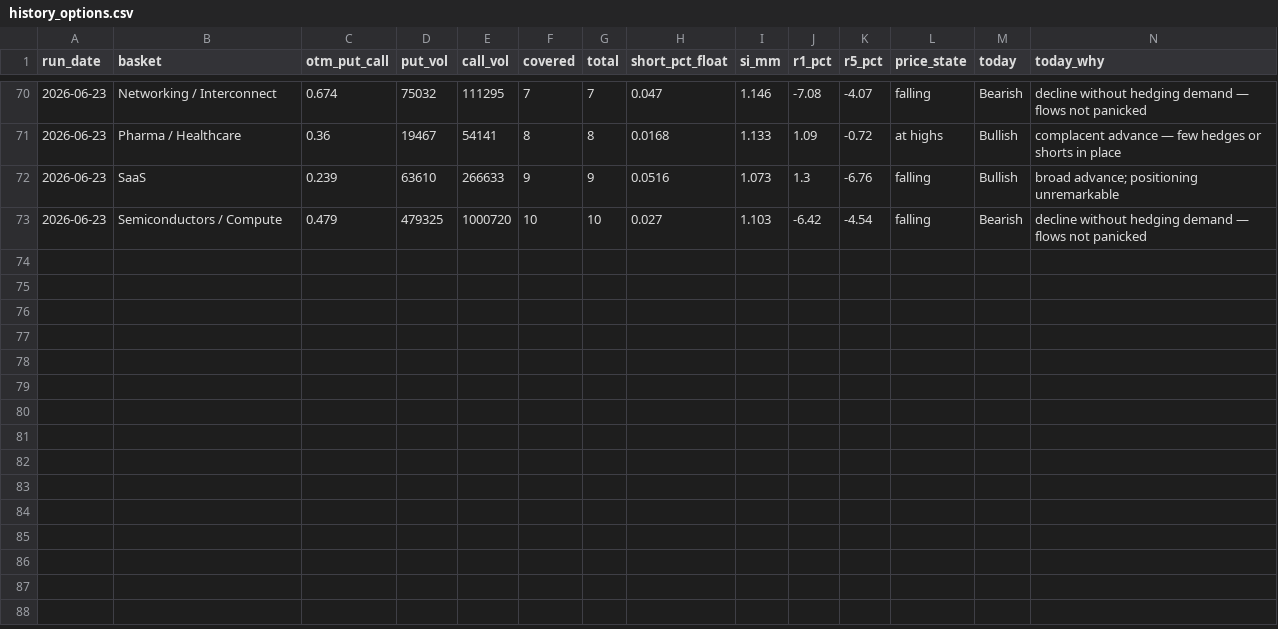
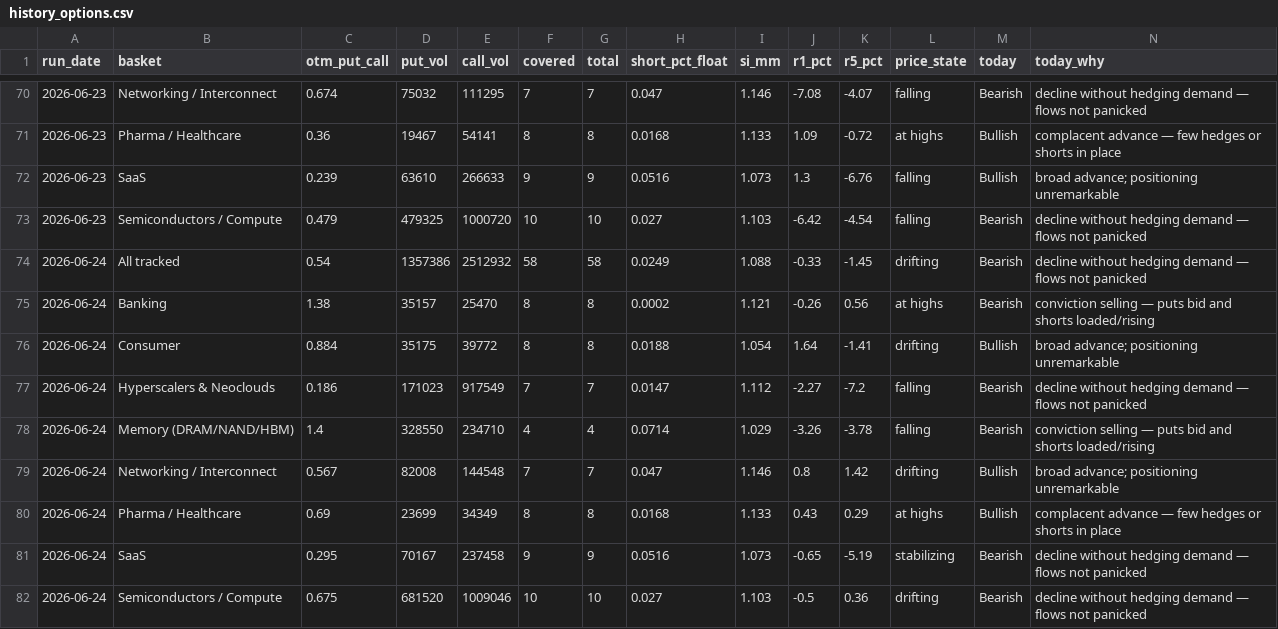
Before and after one commit to saumikvij-gif/Market-Summary-Bot, a CSV file: history_options.csv, drawn as a sheet; only a part is shown, gaps mark what is left out.

```diff
--- a/history_options.csv
+++ b/history_options.csv
@@ -73 +73,10 @@ run_date,basket,otm_put_call,put_vol,call_vol,covered,total,short_pct_float,si_m
 2026-06-23,Semiconductors / Compute,0.479,479325,1000720,10,10,0.027,1.103,-6.42,-4.54,falling,Bearish,decline without hedging demand — flows not panicked
+2026-06-24,All tracked,0.54,1357386,2512932,58,58,0.0249,1.088,-0.33,-1.45,drifting,Bearish,decline without hedging demand — flows not panicked
+2026-06-24,Banking,1.38,35157,25470,8,8,0.0002,1.121,-0.26,0.56,at highs,Bearish,conviction selling — puts bid and shorts loaded/rising
+2026-06-24,Consumer,0.884,35175,39772,8,8,0.0188,1.054,1.64,-1.41,drifting,Bullish,broad advance; positioning unremarkable
+2026-06-24,Hyperscalers & Neoclouds,0.186,171023,917549,7,7,0.0147,1.112,-2.27,-7.2,falling,Bearish,decline without hedging demand — flows not panicked
+2026-06-24,Memory (DRAM/NAND/HBM),1.4,328550,234710,4,4,0.0714,1.029,-3.26,-3.78,falling,Bearish,conviction selling — puts bid and shorts loaded/rising
+2026-06-24,Networking / Interconnect,0.567,82008,144548,7,7,0.047,1.146,0.8,1.42,drifting,Bullish,broad advance; positioning unremarkable
+2026-06-24,Pharma / Healthcare,0.69,23699,34349,8,8,0.0168,1.133,0.43,0.29,at highs,Bullish,complacent advance — few hedges or shorts in place
+2026-06-24,SaaS,0.295,70167,237458,9,9,0.0516,1.073,-0.65,-5.19,stabilizing,Bearish,decline without hedging demand — flows not panicked
+2026-06-24,Semiconductors / Compute,0.675,681520,1009046,10,10,0.027,1.103,-0.5,0.36,drifting,Bearish,decline without hedging demand — flows not panicked
```
Also changed, not shown: history_quotes.csv, history_summaries.csv, 3 other files.
